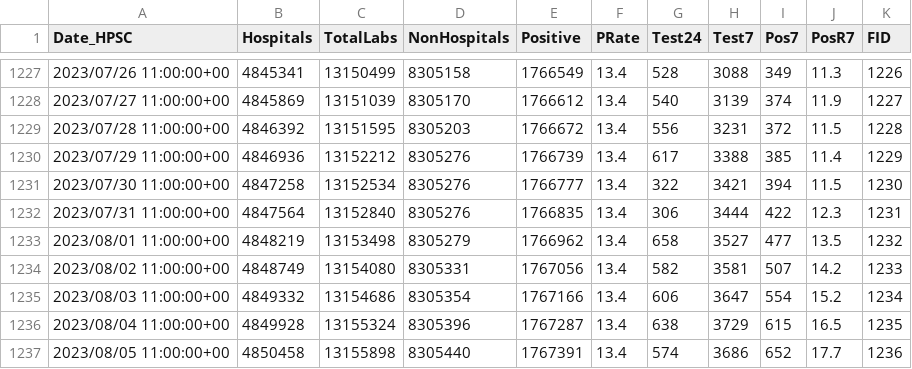
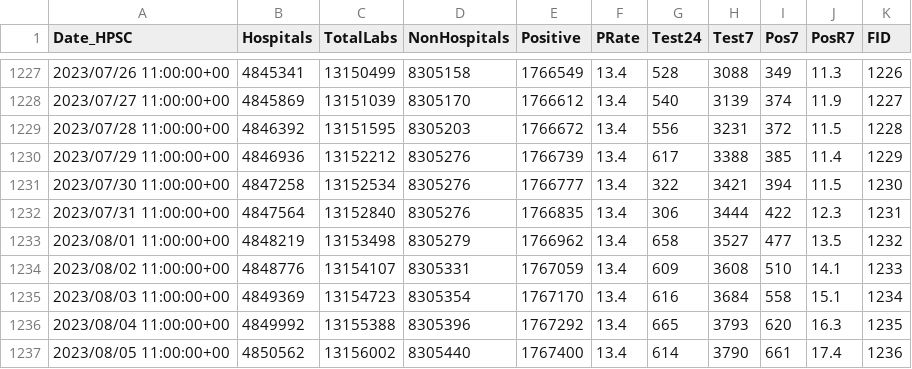
Before and after one commit to stephenc/2021-ireland-stats, a CSV file: data/COVID-19_Laboratory_Testing_Time_Series.csv, drawn as a sheet; only a part is shown, gaps mark what is left out; the diff covers the shown part only.

```diff
--- a/data/COVID-19_Laboratory_Testing_Time_Series.csv
+++ b/data/COVID-19_Laboratory_Testing_Time_Series.csv
@@ -1233,5 +1233,5 @@
 2023/08/01 11:00:00+00,4848219,13153498,8305279,1766962,13.4,658,3527,477,13.5,1232
-2023/08/02 11:00:00+00,4848749,13154080,8305331,1767056,13.4,582,3581,507,14.2,1233
-2023/08/03 11:00:00+00,4849332,13154686,8305354,1767166,13.4,606,3647,554,15.2,1234
-2023/08/04 11:00:00+00,4849928,13155324,8305396,1767287,13.4,638,3729,615,16.5,1235
-2023/08/05 11:00:00+00,4850458,13155898,8305440,1767391,13.4,574,3686,652,17.7,1236
+2023/08/02 11:00:00+00,4848776,13154107,8305331,1767059,13.4,609,3608,510,14.1,1233
+2023/08/03 11:00:00+00,4849369,13154723,8305354,1767170,13.4,616,3684,558,15.1,1234
+2023/08/04 11:00:00+00,4849992,13155388,8305396,1767292,13.4,665,3793,620,16.3,1235
+2023/08/05 11:00:00+00,4850562,13156002,8305440,1767400,13.4,614,3790,661,17.4,1236
```
Also changed, not shown: 1 added row and 21 edited cells elsewhere in this file, data/COVID-19_NOCA_ICUBIS_Historic_Time_Series.csv, 2 other files.
